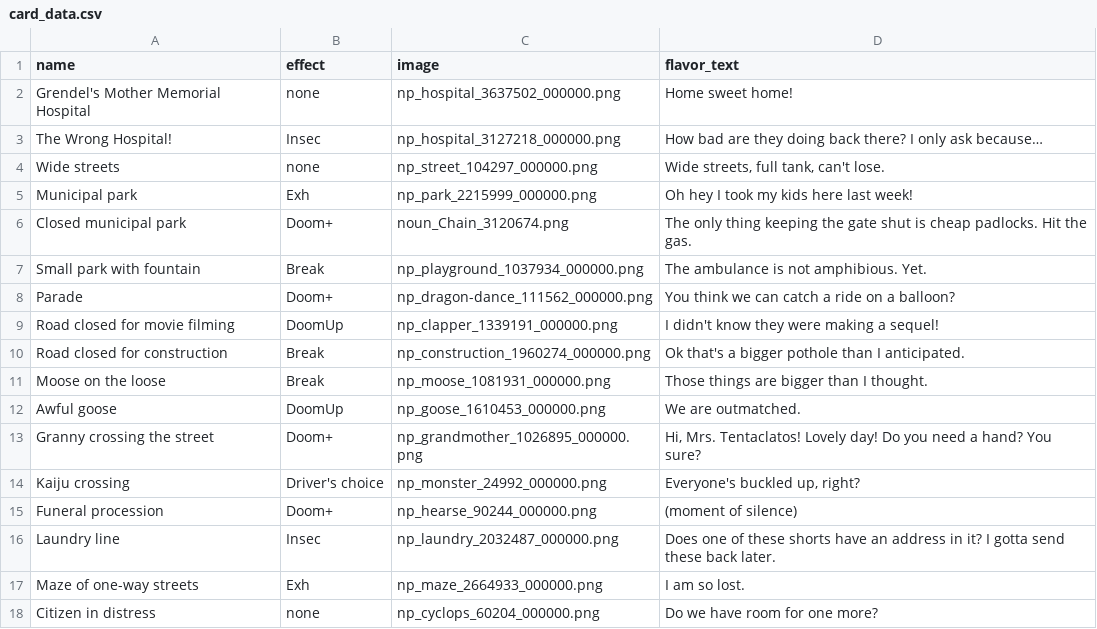
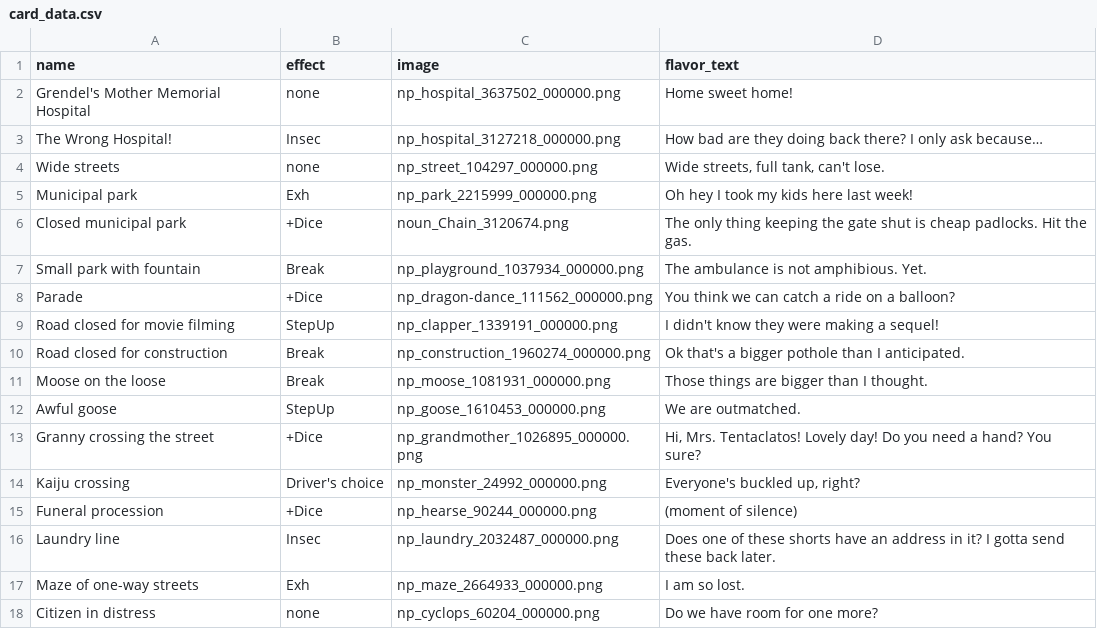
Before and after one commit to Colin-Fredericks/monster_ambulance, a CSV file: data/card_data.csv, drawn as a sheet; only a part is shown; the diff covers the shown part only.

```diff
--- a/data/card_data.csv
+++ b/data/card_data.csv
@@ -5,12 +5,12 @@ Wide streets,none,np_street_104297_000000.png,"Wide streets, full tank, can't lo
 Municipal park,Exh,np_park_2215999_000000.png,Oh hey I took my kids here last week!
-Closed municipal park,Doom+,noun_Chain_3120674.png,The only thing keeping the gate shut is cheap padlocks. Hit the gas.
+Closed municipal park,+Dice,noun_Chain_3120674.png,The only thing keeping the gate shut is cheap padlocks. Hit the gas.
 Small park with fountain,Break,np_playground_1037934_000000.png,The ambulance is not amphibious. Yet.
-Parade,Doom+,np_dragon-dance_111562_000000.png,You think we can catch a ride on a balloon?
-Road closed for movie filming,DoomUp,np_clapper_1339191_000000.png,I didn't know they were making a sequel!
+Parade,+Dice,np_dragon-dance_111562_000000.png,You think we can catch a ride on a balloon?
+Road closed for movie filming,StepUp,np_clapper_1339191_000000.png,I didn't know they were making a sequel!
 Road closed for construction,Break,np_construction_1960274_000000.png,Ok that's a bigger pothole than I anticipated.
 Moose on the loose,Break,np_moose_1081931_000000.png,Those things are bigger than I thought.
-Awful goose,DoomUp,np_goose_1610453_000000.png,We are outmatched.
-Granny crossing the street,Doom+,np_grandmother_1026895_000000.png,"Hi, Mrs. Tentaclatos! Lovely day! Do you need a hand? You sure?"
+Awful goose,StepUp,np_goose_1610453_000000.png,We are outmatched.
+Granny crossing the street,+Dice,np_grandmother_1026895_000000.png,"Hi, Mrs. Tentaclatos! Lovely day! Do you need a hand? You sure?"
 Kaiju crossing,Driver's choice,np_monster_24992_000000.png,"Everyone's buckled up, right?"
-Funeral procession,Doom+,np_hearse_90244_000000.png,(moment of silence)
+Funeral procession,+Dice,np_hearse_90244_000000.png,(moment of silence)
 Laundry line,Insec,np_laundry_2032487_000000.png,Does one of these shorts have an address in it? I gotta send these back later.
```
Also changed, not shown: 15 edited cells elsewhere in this file, 1 other file.
